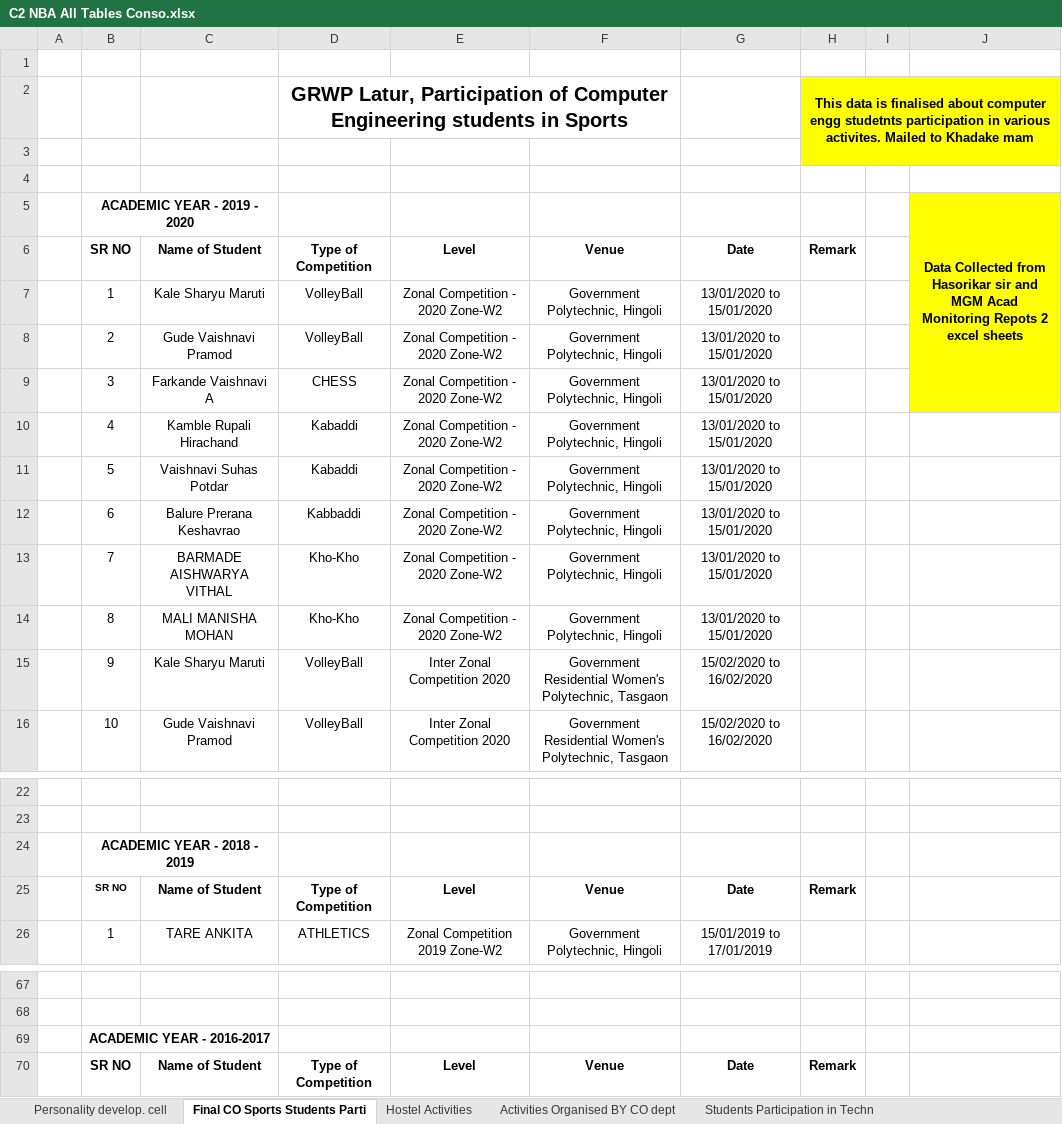
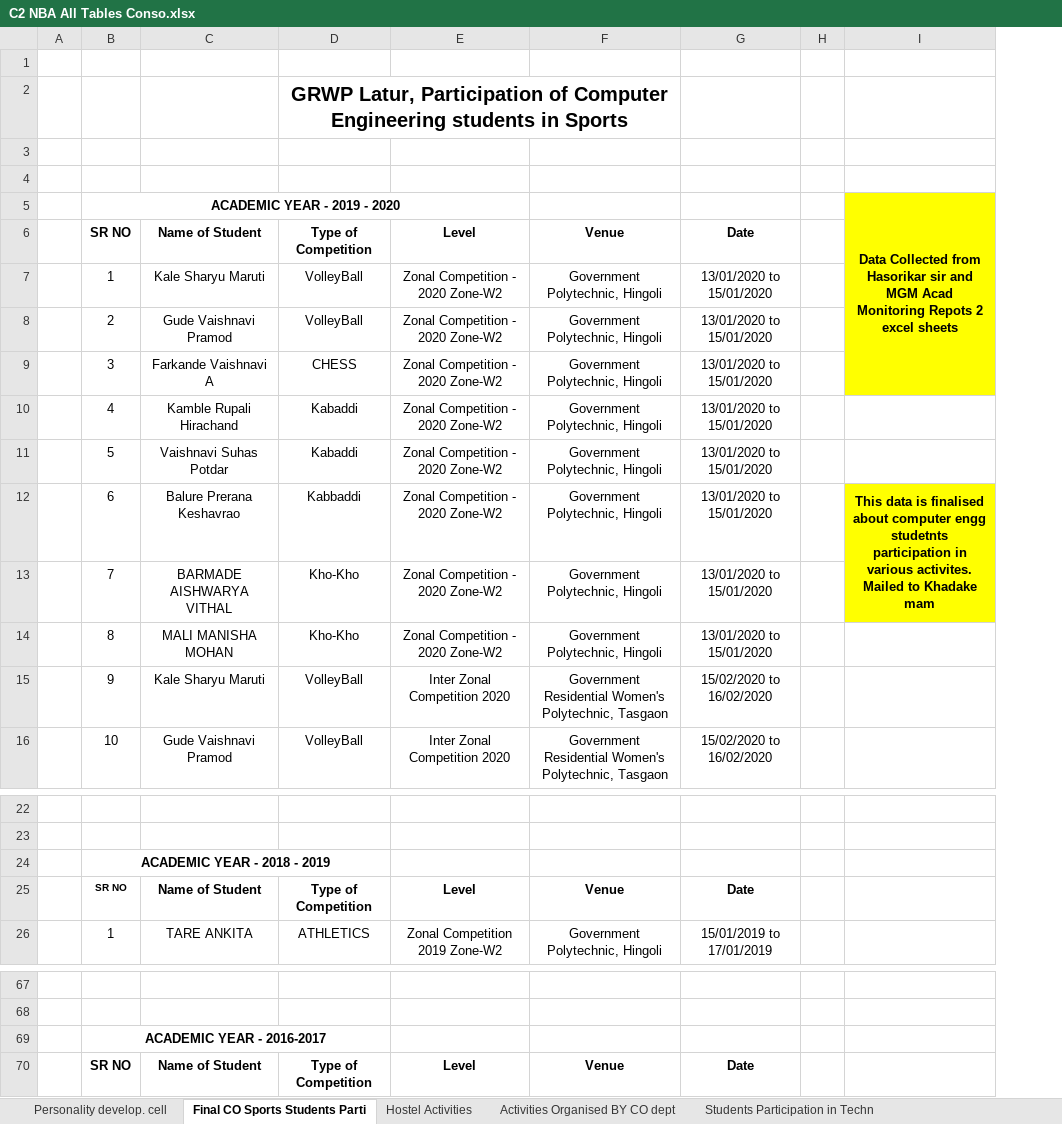
Before and after one commit to adambure21/NBAGRWPL, an Excel workbook: C2/C2 NBA All Tables Conso.xlsx, sheet Final CO Sports Students Parti, drawn as a sheet; only a part is shown, gaps mark what is left out; values as stored, in another font and other column widths than the file's, no borders; removed rows and columns are numbered as before the commit, all else as after; the diff names each change by its address in the sheet, - before the commit and + after, or states it on an @@ line.

Commit message:
C2 Data of Sports of 2016 17 to 19-20 added in word file, photos added

```diff
--- a/C2/C2 NBA All Tables Conso.xlsx (sheet Final CO Sports Students Parti)
+++ b/C2/C2 NBA All Tables Conso.xlsx (sheet Final CO Sports Students Parti)
-column H, rows 2-6: This data is finalised about computer engg studetnts participation in various activites. Mailed to Khadake mam |  |  |  | Remark; row 25: Remark; row 70: Remark
-H2:I3 fill: #FFFF00
+H2:I3 fill: none
-B5:C5 merged
+B5:E5 merged
-I12: (empty)
+I12: This data is finalised about computer engg studetnts participation in various activites. Mailed to Khadake mam
-I12:I13 fill: none
+I12:I13 fill: #FFFF00
+I12:I13 merged
-B24:C24 merged
+B24:D24 merged
-B69:C69 merged
+B69:D69 merged
```
Also changed, not shown: 3 other files.
